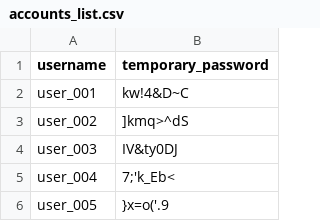
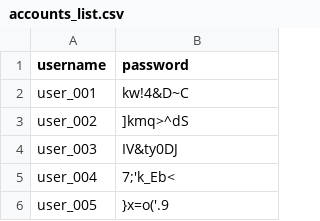
Before and after one commit to dqnam268-vtt/VisuoGeometry-Trainer-ver1, a CSV file: accounts_list.csv, drawn as a sheet; only a part is shown.

Commit message:
Update accounts_list.csv

```diff
--- a/accounts_list.csv
+++ b/accounts_list.csv
@@ -1,2 +1,2 @@
-username,temporary_password
+username,password
 user_001,kw!4&D~C
```
